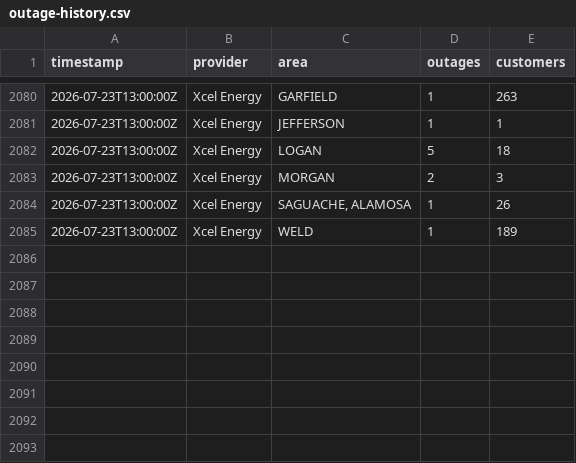
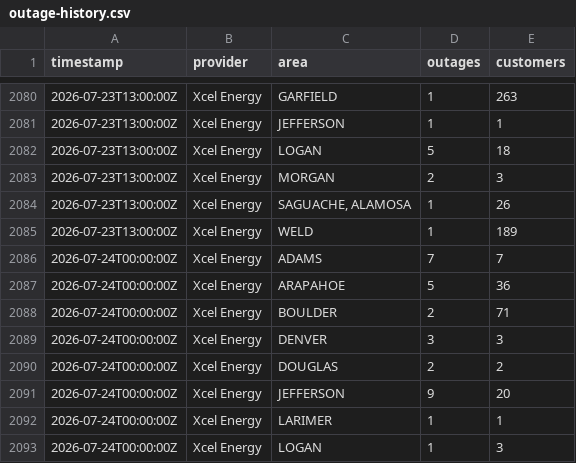
Before and after one commit to aachokey/denver-outages, a CSV file: outage-history.csv, drawn as a sheet; only a part is shown, gaps mark what is left out; the diff names each change by its address in the sheet, - before the commit and + after, or states it on an @@ line.

```diff
--- a/outage-history.csv
+++ b/outage-history.csv
+row 2086: 2026-07-24T00:00:00Z | Xcel Energy | ADAMS | 7 | 7
+row 2087: 2026-07-24T00:00:00Z | Xcel Energy | ARAPAHOE | 5 | 36
+row 2088: 2026-07-24T00:00:00Z | Xcel Energy | BOULDER | 2 | 71
+row 2089: 2026-07-24T00:00:00Z | Xcel Energy | DENVER | 3 | 3
+row 2090: 2026-07-24T00:00:00Z | Xcel Energy | DOUGLAS | 2 | 2
+row 2091: 2026-07-24T00:00:00Z | Xcel Energy | JEFFERSON | 9 | 20
+row 2092: 2026-07-24T00:00:00Z | Xcel Energy | LARIMER | 1 | 1
+row 2093: 2026-07-24T00:00:00Z | Xcel Energy | LOGAN | 1 | 3
```
Also changed, not shown: 3 other files.
